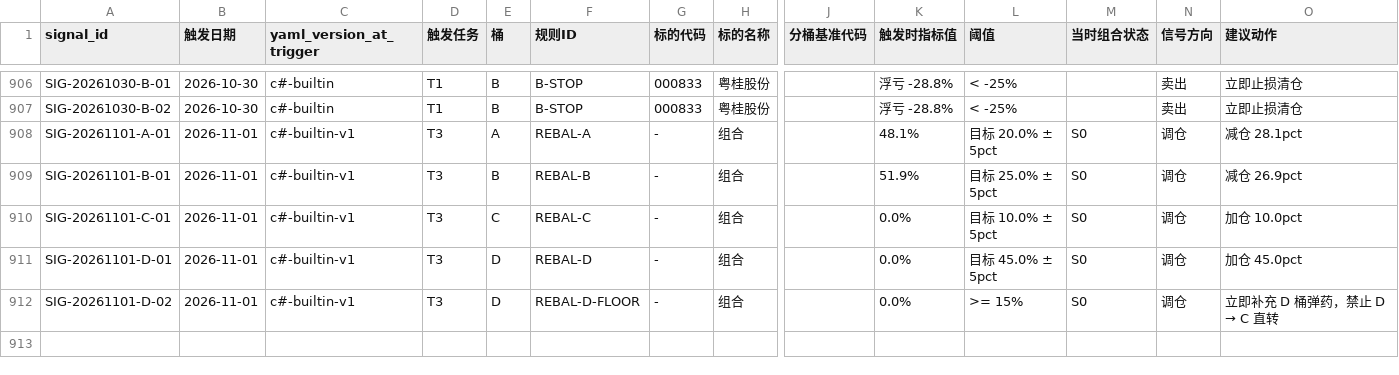
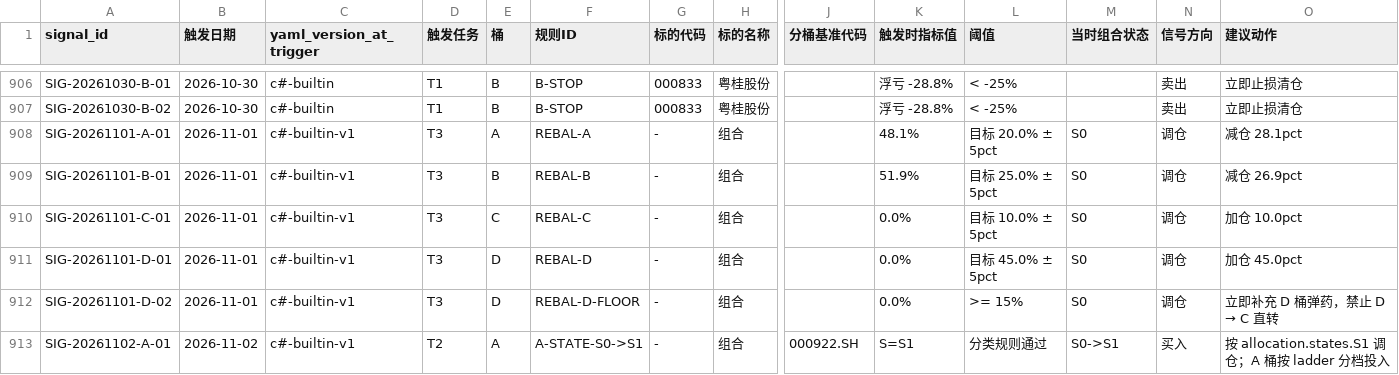
Before and after one commit to hitwhoyxw/stock_buy_notify, a CSV file: data/live_signal_log.csv, drawn as a sheet; only a part is shown, gaps mark what is left out; rows hold the shown columns only; the diff names each change by its address in the sheet, - before the commit and + after, or states it on an @@ line.

```diff
--- a/data/live_signal_log.csv
+++ b/data/live_signal_log.csv
+row 913: SIG-20261102-A-01 | 2026-11-02 | c#-builtin-v1 | T2 | A | A-STATE-S0->S1 | - | 组合 | 000922.SH | S=S1 | 分类规则通过 | S0->S1 | 买入 | 按 allocation.states.S1 调仓；A 桶按 ladder 分档投入
```
Also changed, not shown: data/candidates_A.csv, data/candidates_B.csv, 6 other files.
